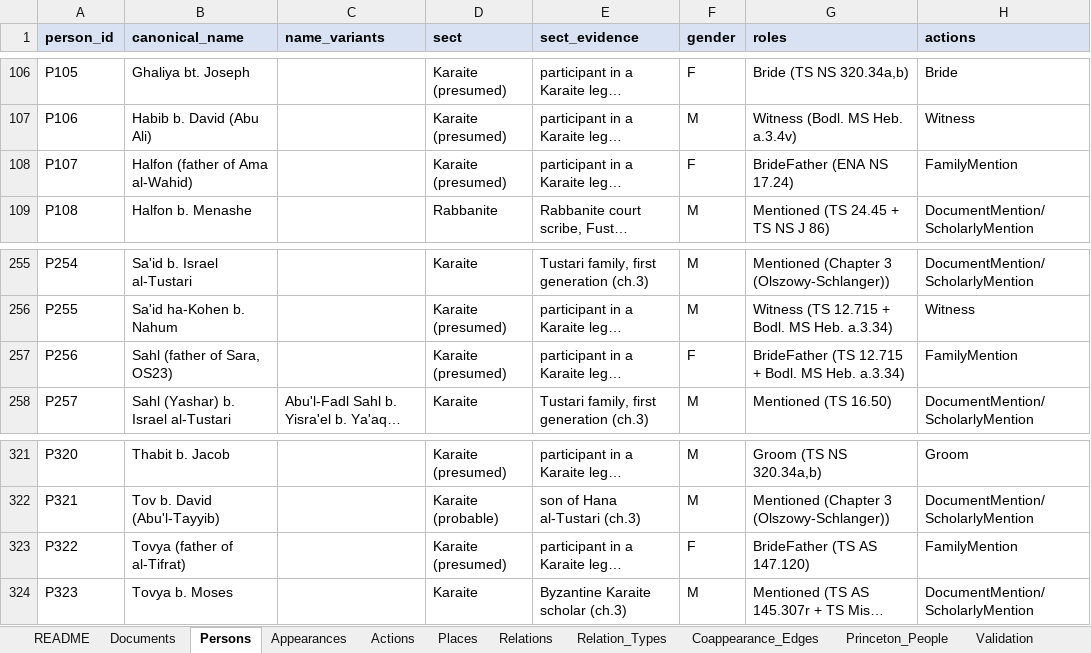
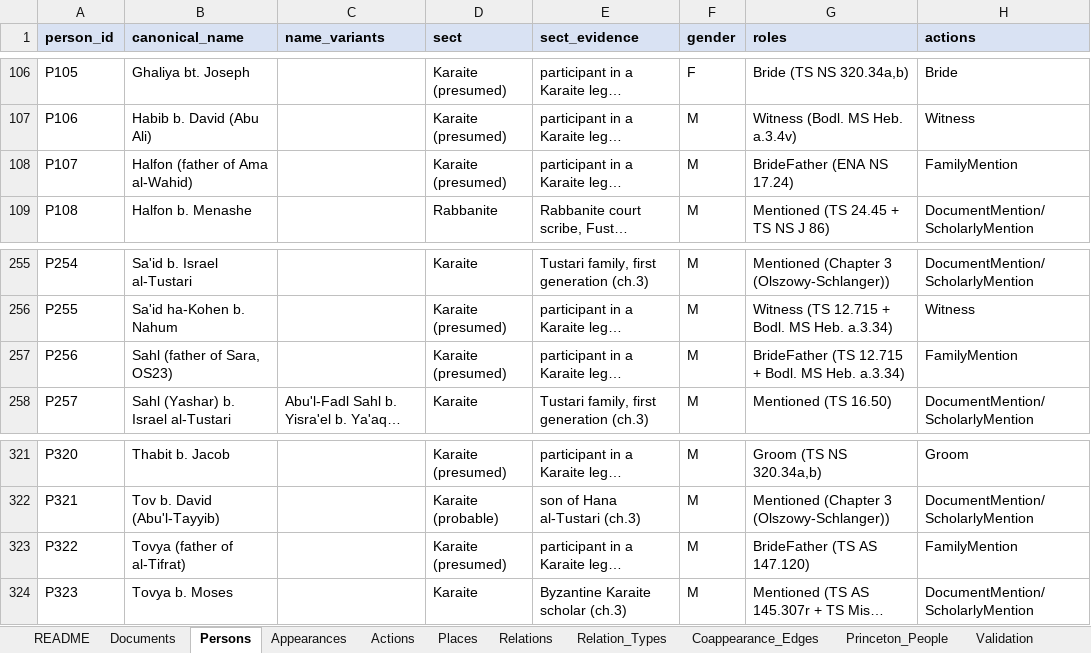
Before and after one commit to Kashi-Noam/karaite-social-networks, an Excel workbook: dataset/Karaite_Geniza_Database.xlsx, sheet Persons, drawn as a sheet; only a part is shown, gaps mark what is left out; long unchanged cells end in …; values as stored, in another font and other column widths than the file's, no borders; the diff covers the shown part only; the diff names each change by its address in the sheet, - before the commit and + after, or states it on an @@ line.

Commit message:
Fix gender: ten men were classified as women by substring matching
gender_of() guessed from the name by testing whether any female marker
appeared anywhere inside it. Nine brides' fathers are labelled "X (father of
Y)", so the daughter's name sat inside the father's label and caught the
test: "Simha (father of Faras)" matched "Faras", "Sahl (father of Sara,
OS23)" matched "Sara", and so on. The tenth, Jacob b. Fadlan, was caught
because "Fadla" is a substring of "Fadlan".

All ten hold roles no woman fills anywhere in this corpus — nine are
BrideFather and one is a witness to an agency deed — and nine are the source
of a father_of relation, so the error was detectable from the data itself.

The function now settles gender from an explicit legal role first, then the
"father of" / "mother of" pattern in the label, then parent relations, and
only then name morphology — matched on whole words, so "Fadla" can no longer
catch "Fadlan".

Effect: exactly ten rows change, no other field moves. Women in the
co-appearance network drop from 42 to 32 of 275. The direction of the finding
is unchanged and slightly sharper: mean degree 7.5 against 10.2 for men, and
96.9% of women have betweenness of exactly zero. No network, centrality or
community value changes, since gender is not used in graph construction.

Audit notes, including a cross-check against the Princeton Geniza Project,
are in ../בדיקת_נתונים_ופרינסטון.md

```diff
--- a/dataset/Karaite_Geniza_Database.xlsx (sheet Persons)
+++ b/dataset/Karaite_Geniza_Database.xlsx (sheet Persons)
-F108 (gender): F
+F108 (gender): M
-F257 (gender): F
+F257 (gender): M
-F323 (gender): F
+F323 (gender): M
```
Also changed, not shown: 7 edited cells elsewhere in this sheet, 5 other files.
